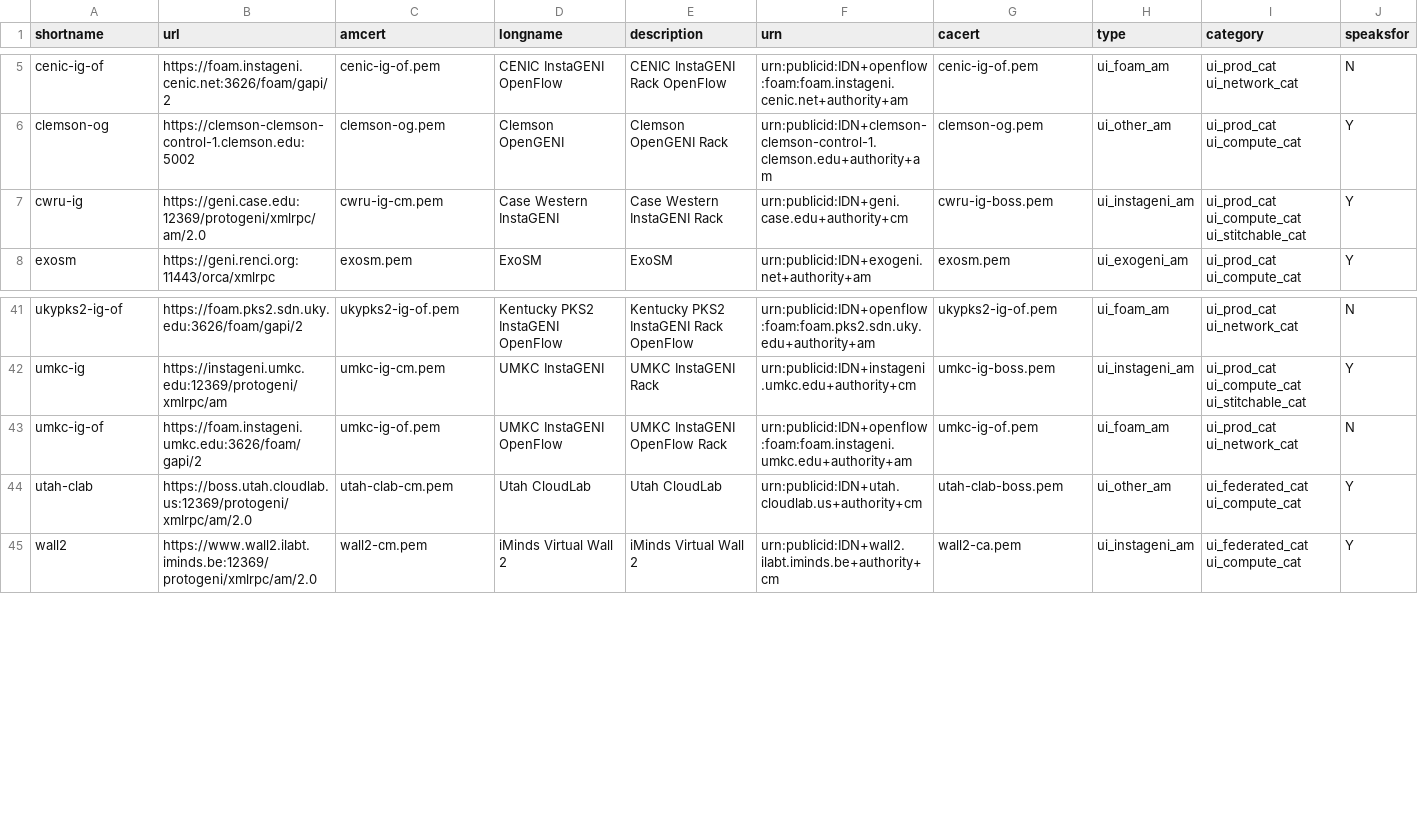
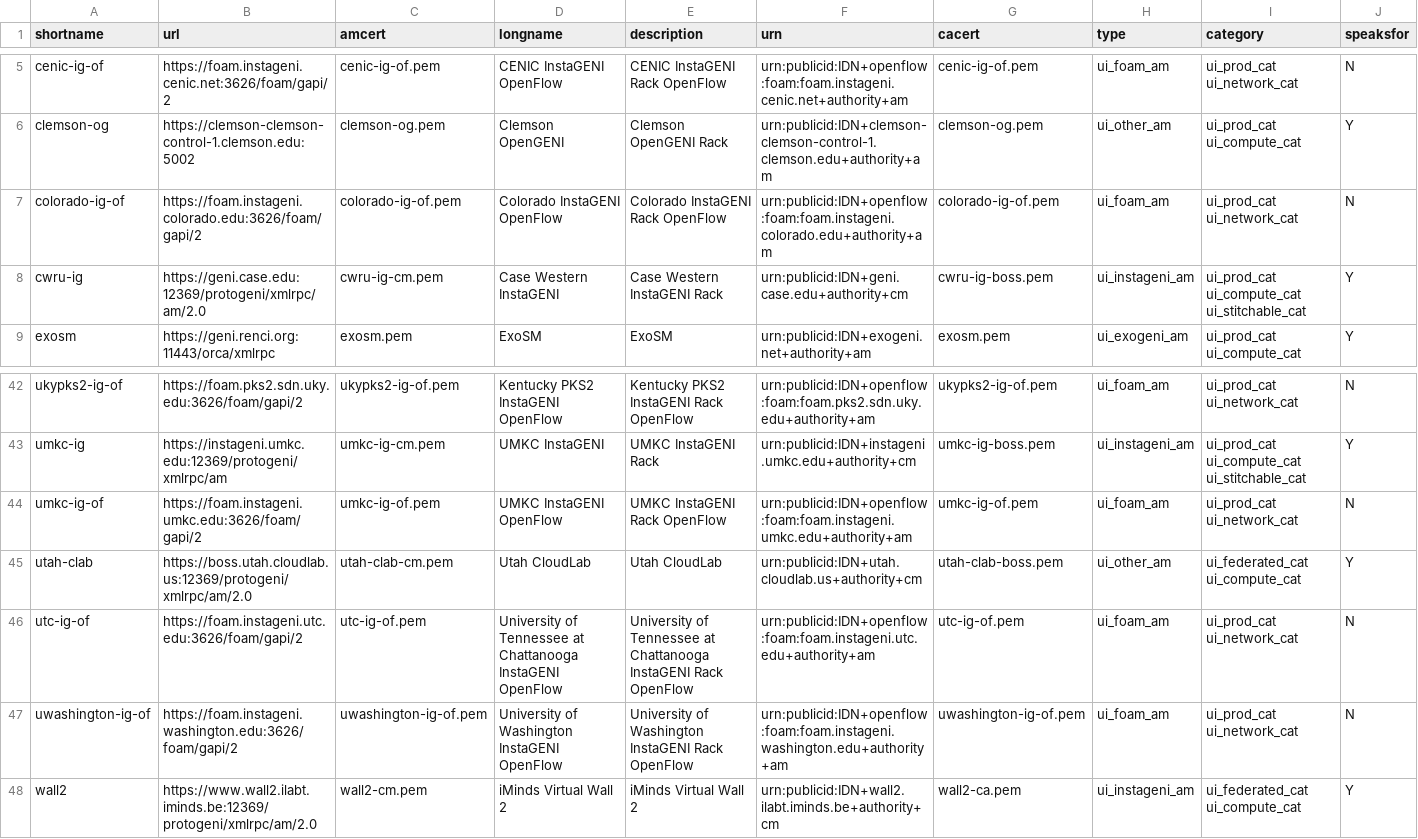
Before and after one commit to GENI-NSF/geni-ch, a CSV file: data/sr/aggdata.csv, drawn as a sheet; only a part is shown, gaps mark what is left out.

Commit message:
Add colorado-ig-of, utc-ig-of, uwashington-ig-of

```diff
--- a/data/sr/aggdata.csv
+++ b/data/sr/aggdata.csv
@@ -6,2 +6,3 @@ cenic-ig-of,https://foam.instageni.cenic.net:3626/foam/gapi/2,cenic-ig-of.pem,CE
 clemson-og,https://clemson-clemson-control-1.clemson.edu:5002,clemson-og.pem,Clemson OpenGENI,Clemson OpenGENI Rack,urn:publicid:IDN+clemson-clemson-control-1.clemson.edu+authority+am,clemson-og.pem,ui_other_am,ui_prod_cat ui_compute_cat,Y
+colorado-ig-of,https://foam.instageni.colorado.edu:3626/foam/gapi/2,colorado-ig-of.pem,Colorado InstaGENI OpenFlow,Colorado InstaGENI Rack OpenFlow,urn:publicid:IDN+openflow:foam:foam.instageni.colorado.edu+authority+am,colorado-ig-of.pem,ui_foam_am,ui_prod_cat ui_network_cat,N
 cwru-ig,https://geni.case.edu:12369/protogeni/xmlrpc/am/2.0,cwru-ig-cm.pem,Case Western InstaGENI,Case Western InstaGENI Rack,urn:publicid:IDN+geni.case.edu+authority+cm,cwru-ig-boss.pem,ui_instageni_am,ui_prod_cat ui_compute_cat ui_stitchable_cat,Y
@@ -42,4 +43,6 @@ ukypks2-ig-of,https://foam.pks2.sdn.uky.edu:3626/foam/gapi/2,ukypks2-ig-of.pem,K
 umkc-ig,https://instageni.umkc.edu:12369/protogeni/xmlrpc/am,umkc-ig-cm.pem,UMKC InstaGENI,UMKC InstaGENI Rack,urn:publicid:IDN+instageni.umkc.edu+authority+cm,umkc-ig-boss.pem,ui_instageni_am,ui_prod_cat ui_compute_cat ui_stitchable_cat,Y
-umkc-ig-of,https://foam.instageni.umkc.edu:3626/foam/gapi/2,umkc-ig-of.pem,UMKC InstaGENI OpenFlow,UMKC InstaGENI OpenFlow Rack,urn:publicid:IDN+openflow:foam:foam.instageni.umkc.edu+authority+am,umkc-ig-of.pem,ui_foam_am,ui_prod_cat ui_network_cat,N
+umkc-ig-of,https://foam.instageni.umkc.edu:3626/foam/gapi/2,umkc-ig-of.pem,UMKC InstaGENI OpenFlow,UMKC InstaGENI Rack OpenFlow,urn:publicid:IDN+openflow:foam:foam.instageni.umkc.edu+authority+am,umkc-ig-of.pem,ui_foam_am,ui_prod_cat ui_network_cat,N
 utah-clab,https://boss.utah.cloudlab.us:12369/protogeni/xmlrpc/am/2.0,utah-clab-cm.pem,Utah CloudLab,Utah CloudLab,urn:publicid:IDN+utah.cloudlab.us+authority+cm,utah-clab-boss.pem,ui_other_am,ui_federated_cat ui_compute_cat,Y
+utc-ig-of,https://foam.instageni.utc.edu:3626/foam/gapi/2,utc-ig-of.pem,University of Tennessee at Chattanooga InstaGENI OpenFlow,University of Tennessee at Chattanooga InstaGENI Rack OpenFlow,urn:publicid:IDN+openflow:foam:foam.instageni.utc.edu+authority+am,utc-ig-of.pem,ui_foam_am,ui_prod_cat ui_network_cat,N
+uwashington-ig-of,https://foam.instageni.washington.edu:3626/foam/gapi/2,uwashington-ig-of.pem,University of Washington InstaGENI OpenFlow,University of Washington InstaGENI Rack OpenFlow,urn:publicid:IDN+openflow:foam:foam.instageni.washington.edu+authority+am,uwashington-ig-of.pem,ui_foam_am,ui_prod_cat ui_network_cat,N
 wall2,https://www.wall2.ilabt.iminds.be:12369/protogeni/xmlrpc/am/2.0,wall2-cm.pem,iMinds Virtual Wall 2,iMinds Virtual Wall 2,urn:publicid:IDN+wall2.ilabt.iminds.be+authority+cm,wall2-ca.pem,ui_instageni_am,ui_federated_cat ui_compute_cat,Y
```
Also changed, not shown: 4 other files.
